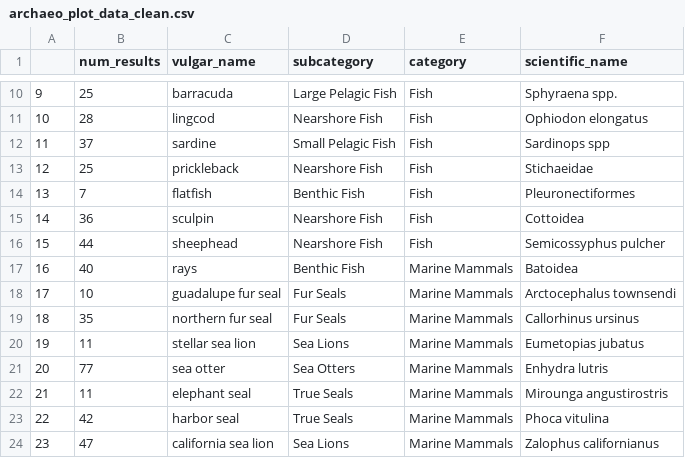
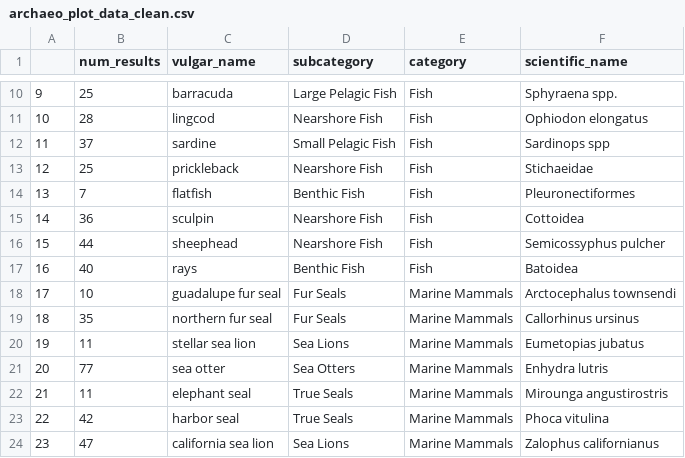
Before and after one commit to earlycapistran/socal_greenTurtle_archeology, a CSV file: data/processed/archaeo_plot_data_clean.csv, drawn as a sheet; only a part is shown, gaps mark what is left out.

```diff
--- a/data/processed/archaeo_plot_data_clean.csv
+++ b/data/processed/archaeo_plot_data_clean.csv
@@ -16,3 +16,3 @@
 "15",44,"sheephead","Nearshore Fish","Fish","Semicossyphus pulcher"
-"16",40,"rays","Benthic Fish","Marine Mammals","Batoidea"
+"16",40,"rays","Benthic Fish","Fish","Batoidea"
 "17",10,"guadalupe fur seal","Fur Seals","Marine Mammals","Arctocephalus townsendi"
```
Also changed, not shown: 5 other files.
